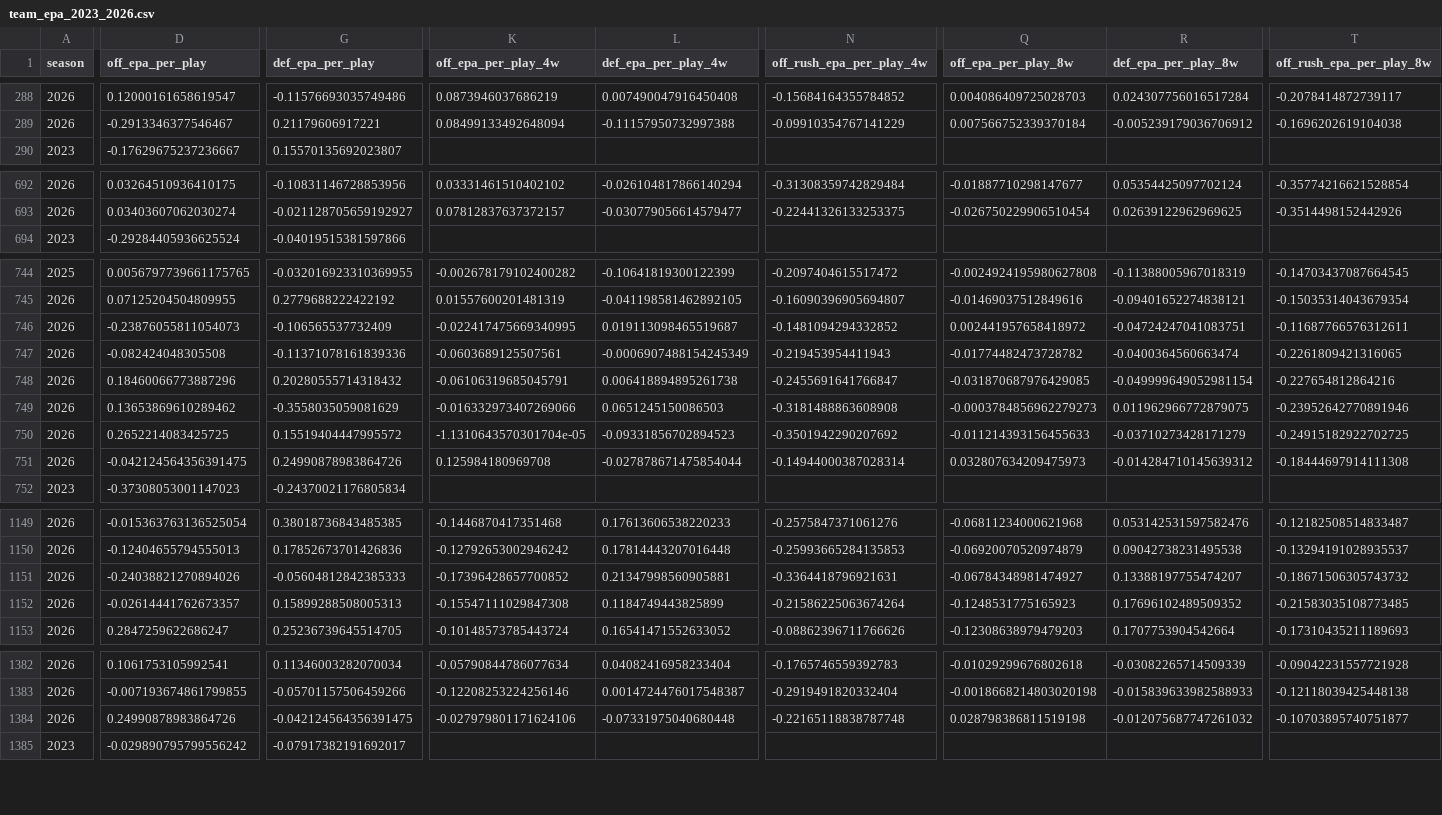
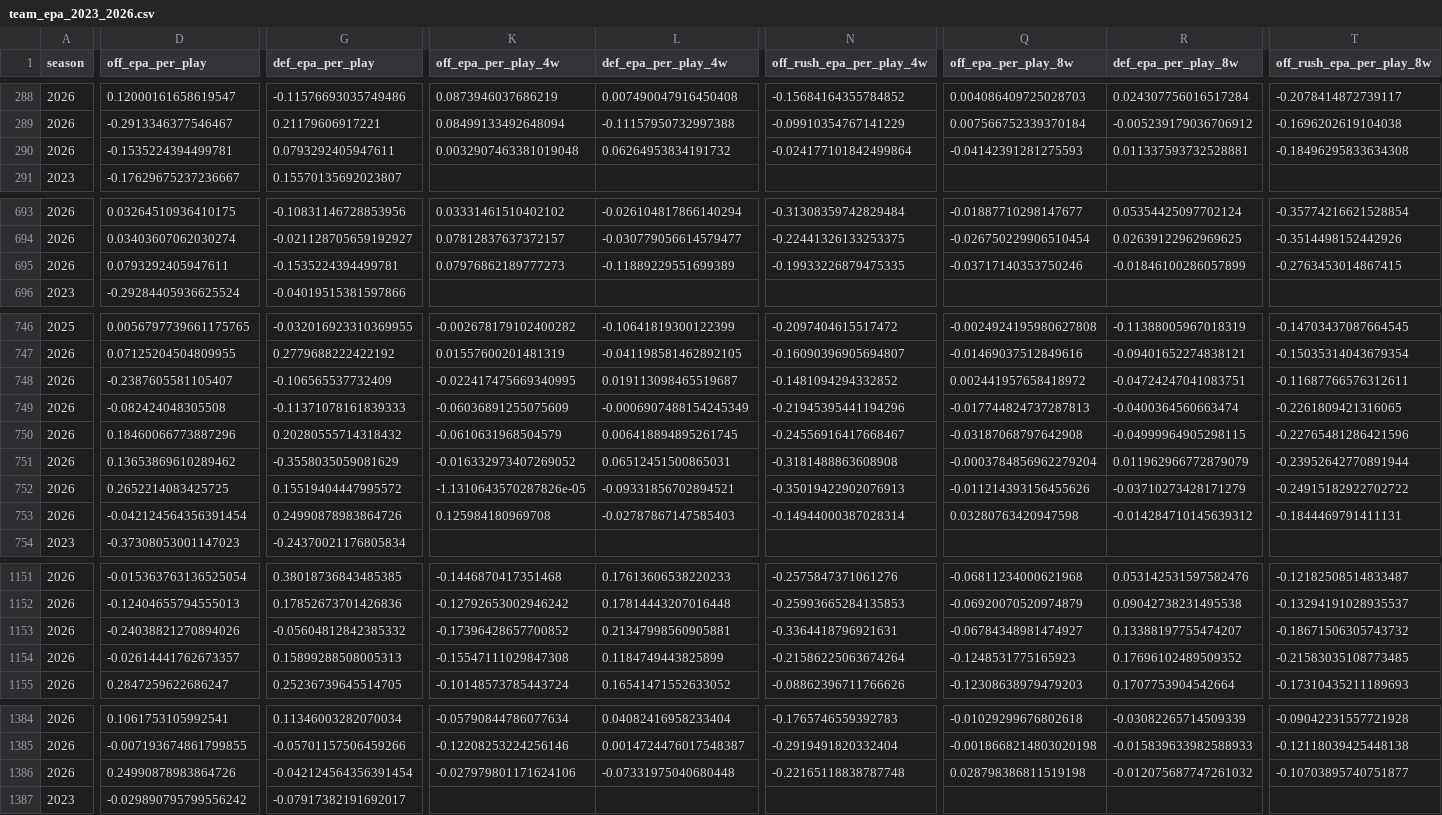
Before and after one commit to pdaly42/sports-edge, a CSV file: data/raw/nfl/team_epa_2023_2026.csv, drawn as a sheet; only a part is shown, gaps mark what is left out; addresses are those after the commit; rows hold the shown columns only; the diff covers the shown part only; the diff names each change by its address in the sheet, - before the commit and + after, or states it on an @@ line.

```diff
--- a/data/raw/nfl/team_epa_2023_2026.csv
+++ b/data/raw/nfl/team_epa_2023_2026.csv
+row 290: 2026 | -0.1535224394499781 | 0.0793292405947611 | 0.0032907463381019048 | 0.06264953834191732 | -0.024177101842499864 | -0.04142391281275593 | 0.011337593732528881 | -0.18496295833634308
+row 695: 2026 | 0.0793292405947611 | -0.1535224394499781 | 0.07976862189777273 | -0.11889229551699389 | -0.19933226879475335 | -0.03717140353750246 | -0.01846100286057899 | -0.2763453014867415
-D748 (off_epa_per_play): -0.23876055811054073
+D748 (off_epa_per_play): -0.2387605581105407
-G749 (def_epa_per_play): -0.11371078161839336
+G749 (def_epa_per_play): -0.11371078161839333
-K749 (off_epa_per_play_4w): -0.0603689125507561
+K749 (off_epa_per_play_4w): -0.06036891255075609
-N749 (off_rush_epa_per_play_4w): -0.219453954411943
+N749 (off_rush_epa_per_play_4w): -0.21945395441194296
-Q749 (off_epa_per_play_8w): -0.01774482473728782
+Q749 (off_epa_per_play_8w): -0.017744824737287813
-K750 (off_epa_per_play_4w): -0.06106319685045791
+K750 (off_epa_per_play_4w): -0.0610631968504579
-L750 (def_epa_per_play_4w): 0.006418894895261738
+L750 (def_epa_per_play_4w): 0.006418894895261745
-N750 (off_rush_epa_per_play_4w): -0.2455691641766847
+N750 (off_rush_epa_per_play_4w): -0.24556916417668467
-Q750 (off_epa_per_play_8w): -0.031870687976429085
+Q750 (off_epa_per_play_8w): -0.03187068797642908
-R750 (def_epa_per_play_8w): -0.049999649052981154
+R750 (def_epa_per_play_8w): -0.04999964905298115
-T750 (off_rush_epa_per_play_8w): -0.227654812864216
+T750 (off_rush_epa_per_play_8w): -0.22765481286421596
-K751 (off_epa_per_play_4w): -0.016332973407269066
+K751 (off_epa_per_play_4w): -0.016332973407269052
-L751 (def_epa_per_play_4w): 0.0651245150086503
+L751 (def_epa_per_play_4w): 0.06512451500865031
-Q751 (off_epa_per_play_8w): -0.0003784856962279273
+Q751 (off_epa_per_play_8w): -0.0003784856962279204
-R751 (def_epa_per_play_8w): 0.011962966772879075
+R751 (def_epa_per_play_8w): 0.011962966772879079
-T751 (off_rush_epa_per_play_8w): -0.23952642770891946
+T751 (off_rush_epa_per_play_8w): -0.23952642770891944
-K752 (off_epa_per_play_4w): -1.1310643570301704e-05
+K752 (off_epa_per_play_4w): -1.1310643570287826e-05
-L752 (def_epa_per_play_4w): -0.09331856702894523
+L752 (def_epa_per_play_4w): -0.09331856702894521
-N752 (off_rush_epa_per_play_4w): -0.3501942290207692
+N752 (off_rush_epa_per_play_4w): -0.35019422902076913
-Q752 (off_epa_per_play_8w): -0.011214393156455633
+Q752 (off_epa_per_play_8w): -0.011214393156455626
-T752 (off_rush_epa_per_play_8w): -0.24915182922702725
+T752 (off_rush_epa_per_play_8w): -0.24915182922702722
-D753 (off_epa_per_play): -0.042124564356391475
+D753 (off_epa_per_play): -0.042124564356391454
-L753 (def_epa_per_play_4w): -0.027878671475854044
+L753 (def_epa_per_play_4w): -0.02787867147585403
-Q753 (off_epa_per_play_8w): 0.032807634209475973
+Q753 (off_epa_per_play_8w): 0.03280763420947598
-T753 (off_rush_epa_per_play_8w): -0.18444697914111308
+T753 (off_rush_epa_per_play_8w): -0.1844469791411131
-G1153 (def_epa_per_play): -0.05604812842385333
+G1153 (def_epa_per_play): -0.05604812842385332
-G1386 (def_epa_per_play): -0.042124564356391475
+G1386 (def_epa_per_play): -0.042124564356391454
```
Also changed, not shown: 45 edited cells elsewhere in this file, data/raw/nfl/injuries_2026_2026.csv, data/raw/nfl/qb_weekly_2023_2026.csv, 1 other file.
